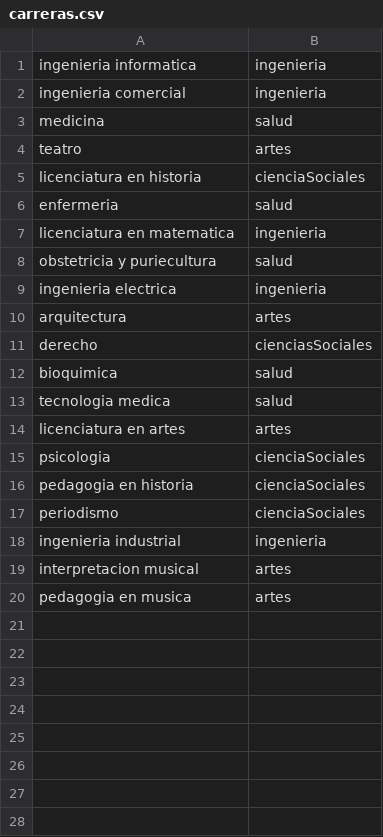
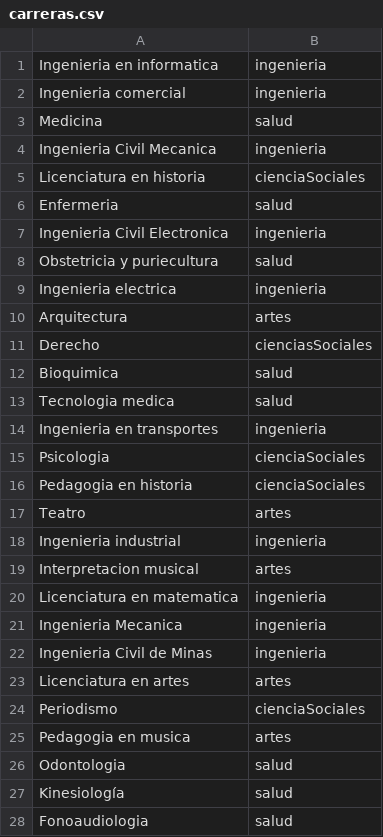
Before and after one commit to Opibl/proyecto_estructura-, a CSV file: carreras.csv, drawn as a sheet; only a part is shown; removed rows and columns are numbered as before the commit, all else as after; the diff covers the shown part only; the diff names each change by its address in the sheet, - before the commit and + after, or states it on an @@ line.

```diff
--- a/carreras.csv
+++ b/carreras.csv
-A1: ingenieria informatica
+A1: Ingenieria en informatica
-A2: ingenieria comercial
+A2: Ingenieria comercial
-A3: medicina
+A3: Medicina
-row 4: teatro | artes
+row 4: Ingenieria Civil Mecanica | ingenieria
-A5: licenciatura en historia
+A5: Licenciatura en historia
-A6: enfermeria
+A6: Enfermeria
-A7: licenciatura en matematica
+A7: Ingenieria Civil Electronica
-A8: obstetricia y puriecultura
+A8: Obstetricia y puriecultura
-A9: ingenieria electrica
+A9: Ingenieria electrica
-A10: arquitectura
+A10: Arquitectura
-A11: derecho
+A11: Derecho
-A12: bioquimica
+A12: Bioquimica
-A13: tecnologia medica
+A13: Tecnologia medica
-row 14: licenciatura en artes | artes
+row 14: Ingenieria en transportes | ingenieria
-A15: psicologia
+A15: Psicologia
-A16: pedagogia en historia
+A16: Pedagogia en historia
-row 17: periodismo | cienciaSociales
+row 17: Teatro | artes
-A18: ingenieria industrial
+A18: Ingenieria industrial
-A19: interpretacion musical
+A19: Interpretacion musical
+row 20: Licenciatura en matematica | ingenieria
+row 21: Ingenieria Mecanica | ingenieria
+row 22: Ingenieria Civil de Minas | ingenieria
+row 23: Licenciatura en artes | artes
+row 24: Periodismo | cienciaSociales
-A25: pedagogia en musica
+A25: Pedagogia en musica
+row 26: Odontologia | salud
+row 27: Kinesiología | salud
+row 28: Fonoaudiologia | salud
```
Also changed, not shown: 12 added rows elsewhere in this file, Preguntas_test_vocacional.csv, 7 other files.
